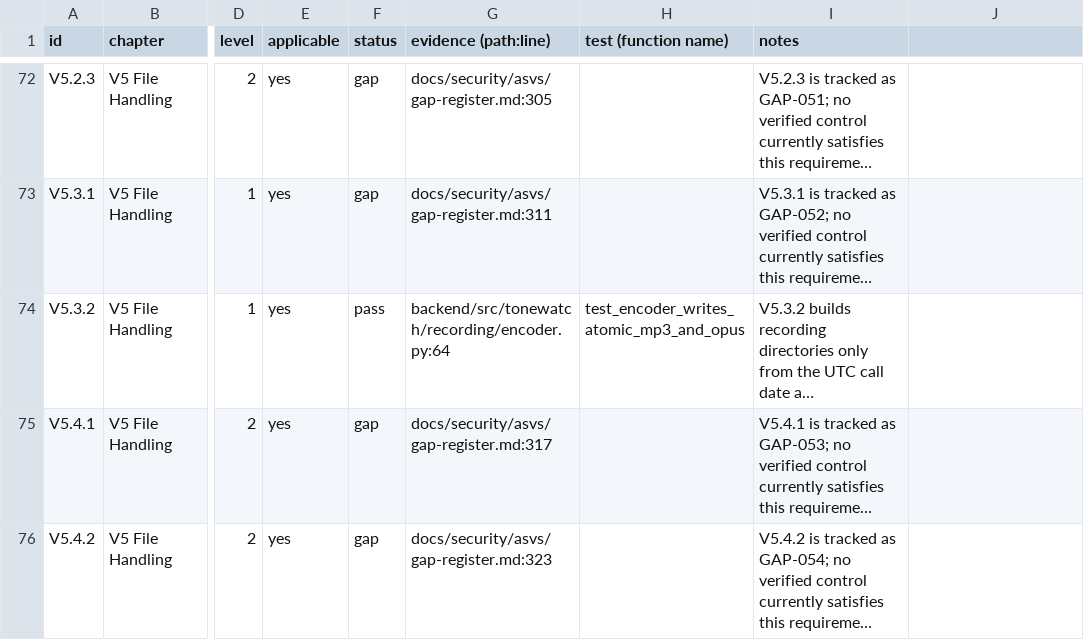
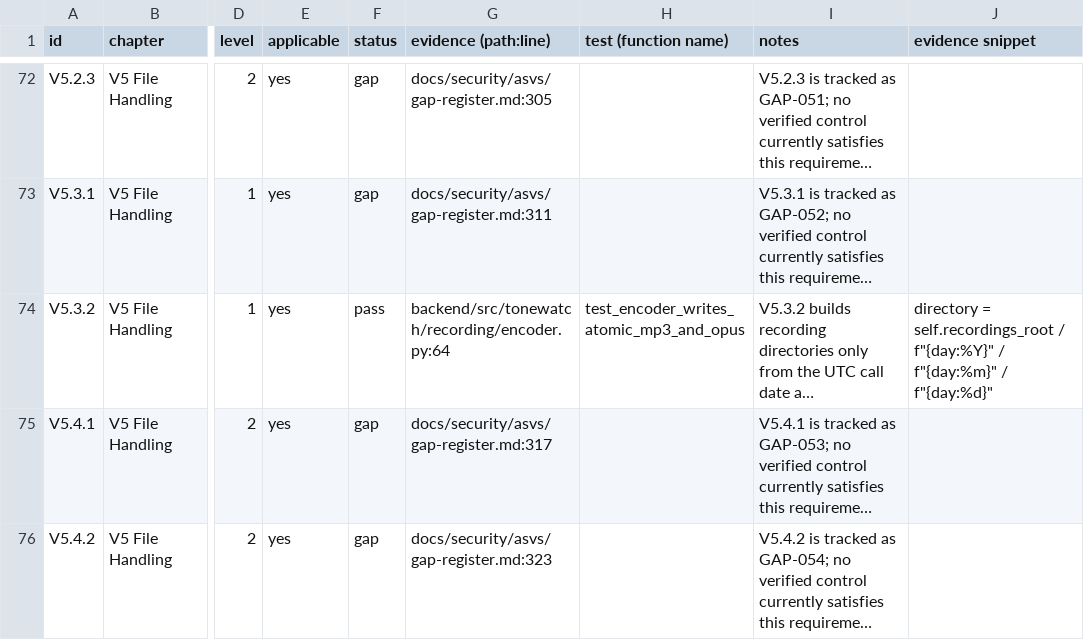
Before and after one commit to JustBeanie/tonewatch, a CSV file: docs/security/asvs/checklist.csv, drawn as a sheet; only a part is shown, gaps mark what is left out; long unchanged cells end in …; the diff covers the shown part only; the diff names each change by its address in the sheet, - before the commit and + after, or states it on an @@ line.

```diff
--- a/docs/security/asvs/checklist.csv
+++ b/docs/security/asvs/checklist.csv
-J1: (empty)
+J1: evidence snippet
-J74 (evidence snippet): (empty)
+J74 (evidence snippet): directory = self.recordings_root / f"{day:%Y}" / f"{day:%m}" / f"{day:%d}"
```
Also changed, not shown: 33 edited cells elsewhere in this file, docs/pm/reviews.csv, 29 other files.
